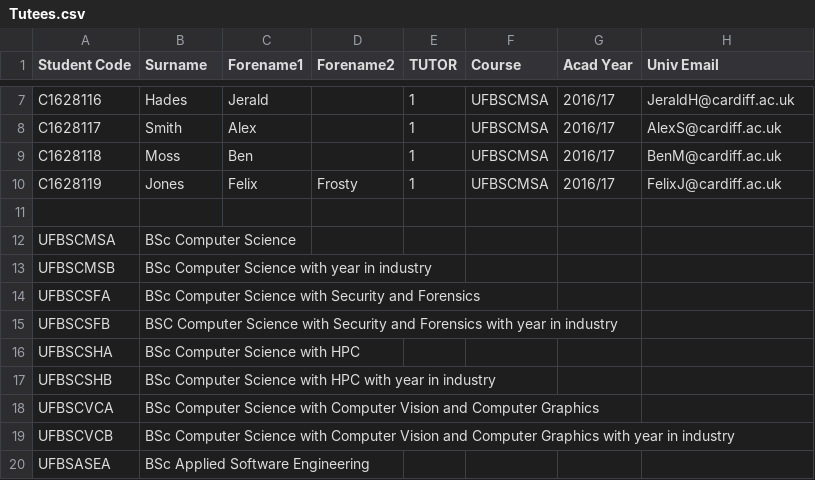
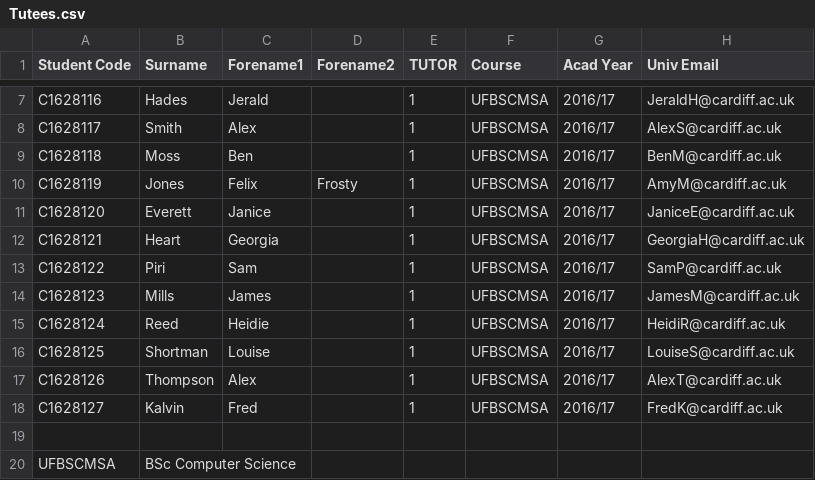
Before and after one commit to JaviAZ/DQS, a CSV file: Tutees.csv, drawn as a sheet; only a part is shown, gaps mark what is left out; the shorter side is filled out with more unchanged rows.

Commit message:
Added more tutees and a tutor

```diff
--- a/Tutees.csv
+++ b/Tutees.csv
@@ -9,3 +9,11 @@ C1628117;Smith;Alex;;1;UFBSCMSA;2016/17;AlexS@cardiff.ac.uk;
 C1628118;Moss;Ben;;1;UFBSCMSA;2016/17;BenM@cardiff.ac.uk;
-C1628119;Jones;Felix;Frosty;1;UFBSCMSA;2016/17;FelixJ@cardiff.ac.uk;
+C1628119;Jones;Felix;Frosty;1;UFBSCMSA;2016/17;AmyM@cardiff.ac.uk;
+C1628120;Everett;Janice;;1;UFBSCMSA;2016/17;JaniceE@cardiff.ac.uk;
+C1628121;Heart;Georgia;;1;UFBSCMSA;2016/17;GeorgiaH@cardiff.ac.uk;
+C1628122;Piri;Sam;;1;UFBSCMSA;2016/17;SamP@cardiff.ac.uk;
+C1628123;Mills;James;;1;UFBSCMSA;2016/17;JamesM@cardiff.ac.uk;
+C1628124;Reed;Heidie;;1;UFBSCMSA;2016/17;HeidiR@cardiff.ac.uk;
+C1628125;Shortman;Louise;;1;UFBSCMSA;2016/17;LouiseS@cardiff.ac.uk;
+C1628126;Thompson;Alex;;1;UFBSCMSA;2016/17;AlexT@cardiff.ac.uk;
+C1628127;Kalvin;Fred;;1;UFBSCMSA;2016/17;FredK@cardiff.ac.uk;
 ;;;;;;;;
```
Also changed, not shown: 3 other files.
